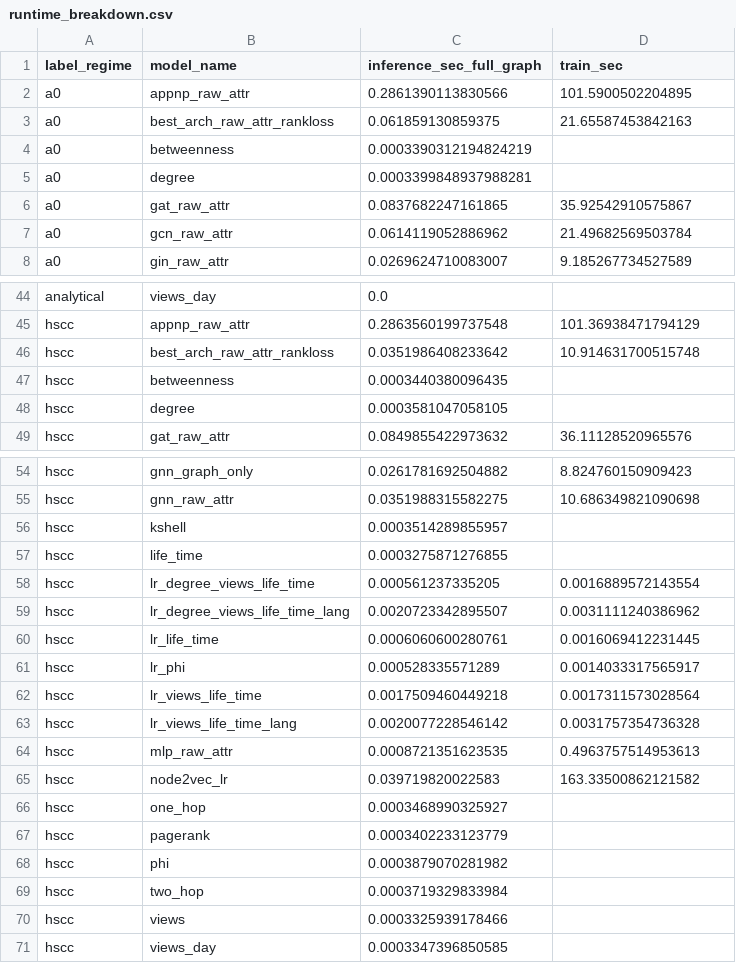
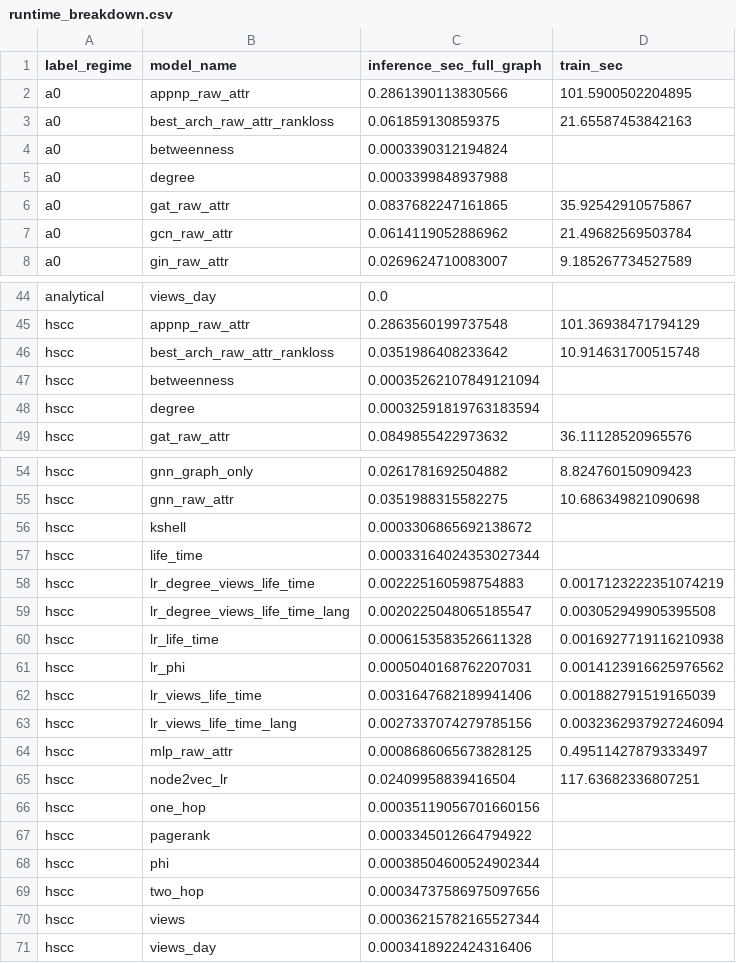
Before and after one commit to qvinhx89/SNA_Group9_CBoW, a CSV file: outputs/mapr2026_v3_results/runtime_breakdown.csv, drawn as a sheet; only a part is shown, gaps mark what is left out; the diff covers the shown part only.

```diff
--- a/outputs/mapr2026_v3_results/runtime_breakdown.csv
+++ b/outputs/mapr2026_v3_results/runtime_breakdown.csv
@@ -3,4 +3,4 @@ a0,appnp_raw_attr,0.2861390113830566,101.5900502204895
 a0,best_arch_raw_attr_rankloss,0.061859130859375,21.65587453842163
-a0,betweenness,0.0003390312194824219,
-a0,degree,0.0003399848937988281,
+a0,betweenness,0.0003390312194824,
+a0,degree,0.0003399848937988,
 a0,gat_raw_attr,0.0837682247161865,35.92542910575867
@@ -46,4 +46,4 @@ hscc,appnp_raw_attr,0.2863560199737548,101.36938471794129
 hscc,best_arch_raw_attr_rankloss,0.0351986408233642,10.914631700515748
-hscc,betweenness,0.0003440380096435,
-hscc,degree,0.0003581047058105,
+hscc,betweenness,0.00035262107849121094,
+hscc,degree,0.00032591819763183594,
 hscc,gat_raw_attr,0.0849855422973632,36.11128520965576
@@ -55,17 +55,17 @@ hscc,gnn_graph_only,0.0261781692504882,8.824760150909423
 hscc,gnn_raw_attr,0.0351988315582275,10.686349821090698
-hscc,kshell,0.0003514289855957,
-hscc,life_time,0.0003275871276855,
-hscc,lr_degree_views_life_time,0.000561237335205,0.0016889572143554
-hscc,lr_degree_views_life_time_lang,0.0020723342895507,0.0031111240386962
-hscc,lr_life_time,0.0006060600280761,0.0016069412231445
-hscc,lr_phi,0.000528335571289,0.0014033317565917
-hscc,lr_views_life_time,0.0017509460449218,0.0017311573028564
-hscc,lr_views_life_time_lang,0.0020077228546142,0.0031757354736328
-hscc,mlp_raw_attr,0.0008721351623535,0.4963757514953613
-hscc,node2vec_lr,0.039719820022583,163.33500862121582
-hscc,one_hop,0.0003468990325927,
-hscc,pagerank,0.0003402233123779,
-hscc,phi,0.0003879070281982,
-hscc,two_hop,0.0003719329833984,
-hscc,views,0.0003325939178466,
-hscc,views_day,0.0003347396850585,
+hscc,kshell,0.0003306865692138672,
+hscc,life_time,0.00033164024353027344,
+hscc,lr_degree_views_life_time,0.002225160598754883,0.0017123222351074219
+hscc,lr_degree_views_life_time_lang,0.0020225048065185547,0.003052949905395508
+hscc,lr_life_time,0.0006153583526611328,0.0016927719116210938
+hscc,lr_phi,0.0005040168762207031,0.0014123916625976562
+hscc,lr_views_life_time,0.0031647682189941406,0.001882791519165039
+hscc,lr_views_life_time_lang,0.0027337074279785156,0.0032362937927246094
+hscc,mlp_raw_attr,0.0008686065673828125,0.49511427879333497
+hscc,node2vec_lr,0.02409958839416504,117.63682336807251
+hscc,one_hop,0.00035119056701660156,
+hscc,pagerank,0.0003345012664794922,
+hscc,phi,0.00038504600524902344,
+hscc,two_hop,0.00034737586975097656,
+hscc,views,0.00036215782165527344,
+hscc,views_day,0.0003418922424316406,
```
Also changed, not shown: 18 edited cells elsewhere in this file, outputs/mapr2026_v3_results/baseline_ranking_metrics_hscc_clean.csv.
